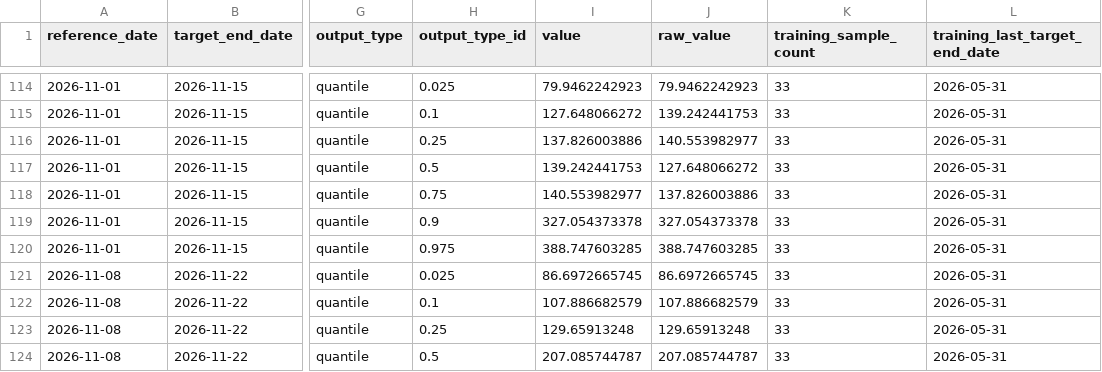
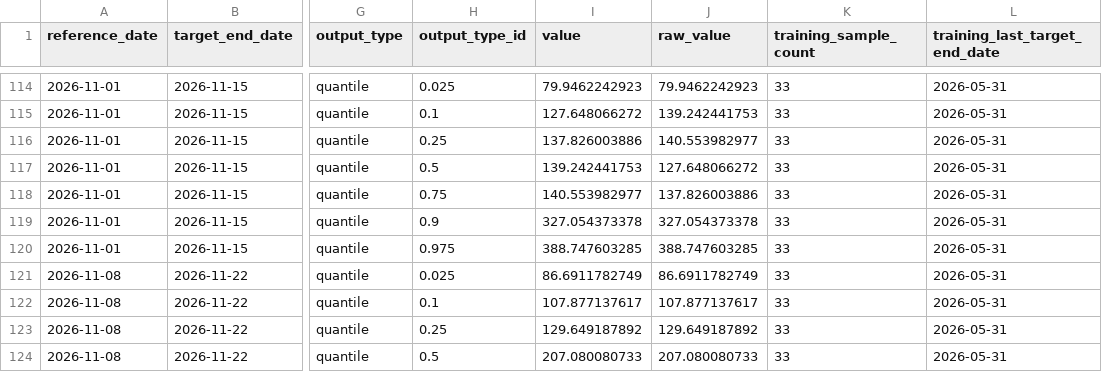
Before and after one commit to philipgerlee/swedish_forecasting_hub, a CSV file: current-qra.csv, drawn as a sheet; only a part is shown, gaps mark what is left out; the diff covers the shown part only; the diff names each change by its address in the sheet, - before the commit and + after, or states it on an @@ line.

```diff
--- a/current-qra.csv
+++ b/current-qra.csv
-I121 (value): 86.6972665745
+I121 (value): 86.6911782749
-J121 (raw_value): 86.6972665745
+J121 (raw_value): 86.6911782749
-I122 (value): 107.886682579
+I122 (value): 107.877137617
-J122 (raw_value): 107.886682579
+J122 (raw_value): 107.877137617
-I123 (value): 129.65913248
+I123 (value): 129.649187892
-J123 (raw_value): 129.65913248
+J123 (raw_value): 129.649187892
-I124 (value): 207.085744787
+I124 (value): 207.080080733
-J124 (raw_value): 207.085744787
+J124 (raw_value): 207.080080733
```
Also changed, not shown: 78 edited cells elsewhere in this file, current-point.csv.
